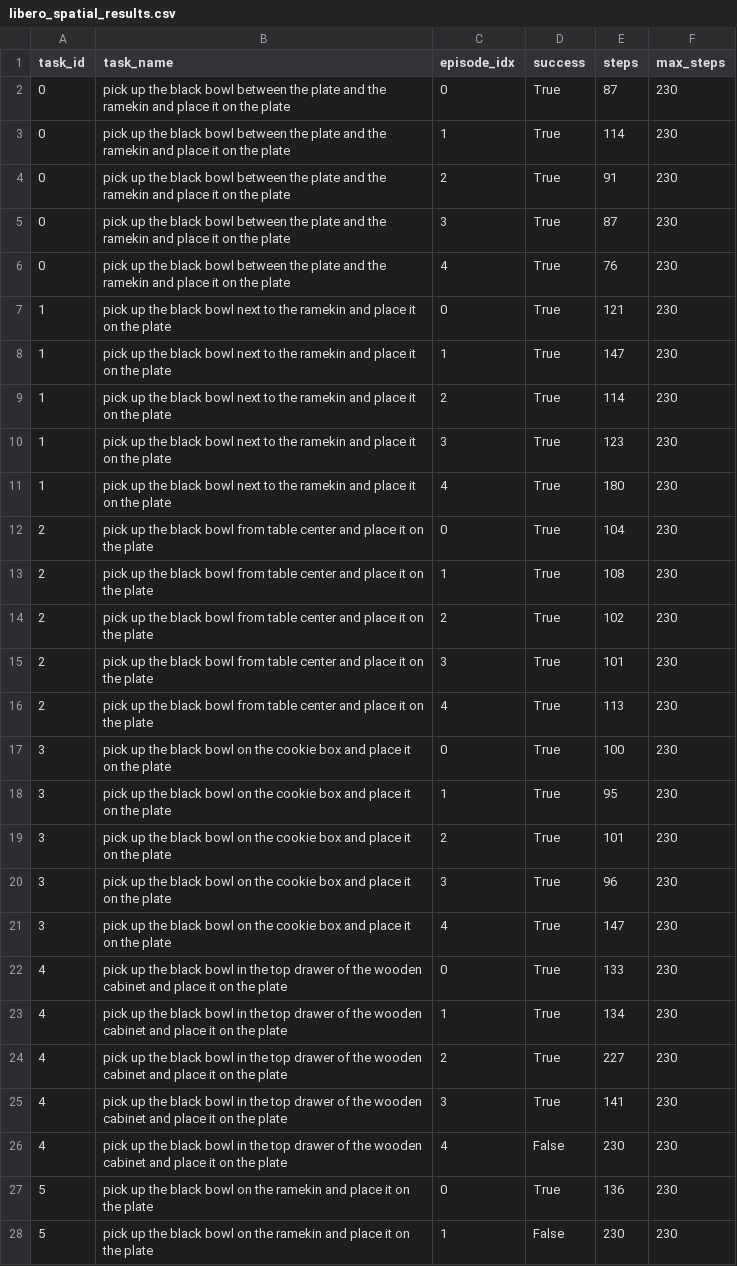
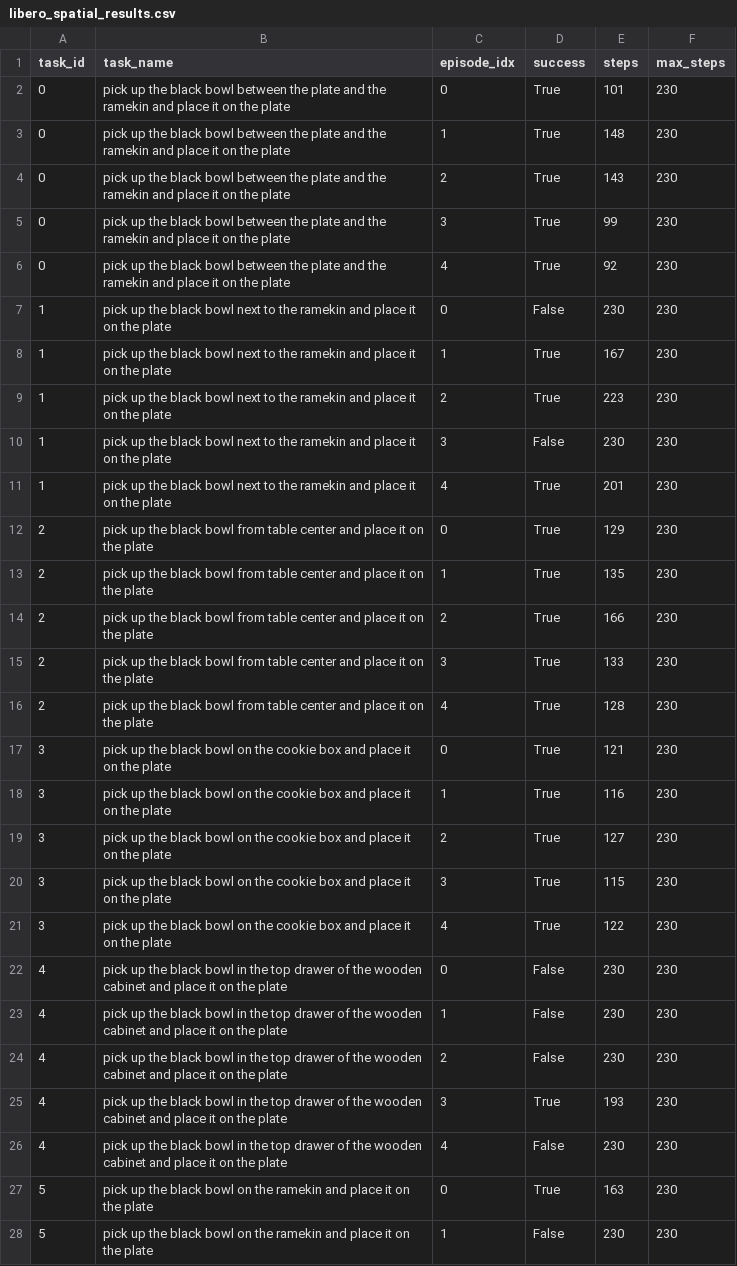
Before and after one commit to JingxuanZhang77/openpi_duquant, a CSV file: results/libero/libero_spatial_results.csv, drawn as a sheet; only a part is shown; the diff covers the shown part only.

```diff
--- a/results/libero/libero_spatial_results.csv
+++ b/results/libero/libero_spatial_results.csv
@@ -1,28 +1,28 @@
 task_id,task_name,episode_idx,success,steps,max_steps
-0,pick up the black bowl between the plate and the ramekin and place it on the plate,0,True,87,230
-0,pick up the black bowl between the plate and the ramekin and place it on the plate,1,True,114,230
-0,pick up the black bowl between the plate and the ramekin and place it on the plate,2,True,91,230
-0,pick up the black bowl between the plate and the ramekin and place it on the plate,3,True,87,230
-0,pick up the black bowl between the plate and the ramekin and place it on the plate,4,True,76,230
-1,pick up the black bowl next to the ramekin and place it on the plate,0,True,121,230
-1,pick up the black bowl next to the ramekin and place it on the plate,1,True,147,230
-1,pick up the black bowl next to the ramekin and place it on the plate,2,True,114,230
-1,pick up the black bowl next to the ramekin and place it on the plate,3,True,123,230
-1,pick up the black bowl next to the ramekin and place it on the plate,4,True,180,230
-2,pick up the black bowl from table center and place it on the plate,0,True,104,230
-2,pick up the black bowl from table center and place it on the plate,1,True,108,230
-2,pick up the black bowl from table center and place it on the plate,2,True,102,230
-2,pick up the black bowl from table center and place it on the plate,3,True,101,230
-2,pick up the black bowl from table center and place it on the plate,4,True,113,230
-3,pick up the black bowl on the cookie box and place it on the plate,0,True,100,230
-3,pick up the black bowl on the cookie box and place it on the plate,1,True,95,230
-3,pick up the black bowl on the cookie box and place it on the plate,2,True,101,230
-3,pick up the black bowl on the cookie box and place it on the plate,3,True,96,230
-3,pick up the black bowl on the cookie box and place it on the plate,4,True,147,230
-4,pick up the black bowl in the top drawer of the wooden cabinet and place it on the plate,0,True,133,230
-4,pick up the black bowl in the top drawer of the wooden cabinet and place it on the plate,1,True,134,230
-4,pick up the black bowl in the top drawer of the wooden cabinet and place it on the plate,2,True,227,230
-4,pick up the black bowl in the top drawer of the wooden cabinet and place it on the plate,3,True,141,230
+0,pick up the black bowl between the plate and the ramekin and place it on the plate,0,True,101,230
+0,pick up the black bowl between the plate and the ramekin and place it on the plate,1,True,148,230
+0,pick up the black bowl between the plate and the ramekin and place it on the plate,2,True,143,230
+0,pick up the black bowl between the plate and the ramekin and place it on the plate,3,True,99,230
+0,pick up the black bowl between the plate and the ramekin and place it on the plate,4,True,92,230
+1,pick up the black bowl next to the ramekin and place it on the plate,0,False,230,230
+1,pick up the black bowl next to the ramekin and place it on the plate,1,True,167,230
+1,pick up the black bowl next to the ramekin and place it on the plate,2,True,223,230
+1,pick up the black bowl next to the ramekin and place it on the plate,3,False,230,230
+1,pick up the black bowl next to the ramekin and place it on the plate,4,True,201,230
+2,pick up the black bowl from table center and place it on the plate,0,True,129,230
+2,pick up the black bowl from table center and place it on the plate,1,True,135,230
+2,pick up the black bowl from table center and place it on the plate,2,True,166,230
+2,pick up the black bowl from table center and place it on the plate,3,True,133,230
+2,pick up the black bowl from table center and place it on the plate,4,True,128,230
+3,pick up the black bowl on the cookie box and place it on the plate,0,True,121,230
+3,pick up the black bowl on the cookie box and place it on the plate,1,True,116,230
+3,pick up the black bowl on the cookie box and place it on the plate,2,True,127,230
+3,pick up the black bowl on the cookie box and place it on the plate,3,True,115,230
+3,pick up the black bowl on the cookie box and place it on the plate,4,True,122,230
+4,pick up the black bowl in the top drawer of the wooden cabinet and place it on the plate,0,False,230,230
+4,pick up the black bowl in the top drawer of the wooden cabinet and place it on the plate,1,False,230,230
+4,pick up the black bowl in the top drawer of the wooden cabinet and place it on the plate,2,False,230,230
+4,pick up the black bowl in the top drawer of the wooden cabinet and place it on the plate,3,True,193,230
 4,pick up the black bowl in the top drawer of the wooden cabinet and place it on the plate,4,False,230,230
-5,pick up the black bowl on the ramekin and place it on the plate,0,True,136,230
+5,pick up the black bowl on the ramekin and place it on the plate,0,True,163,230
 5,pick up the black bowl on the ramekin and place it on the plate,1,False,230,230
```
Also changed, not shown: 28 edited cells elsewhere in this file, 10 other files.
